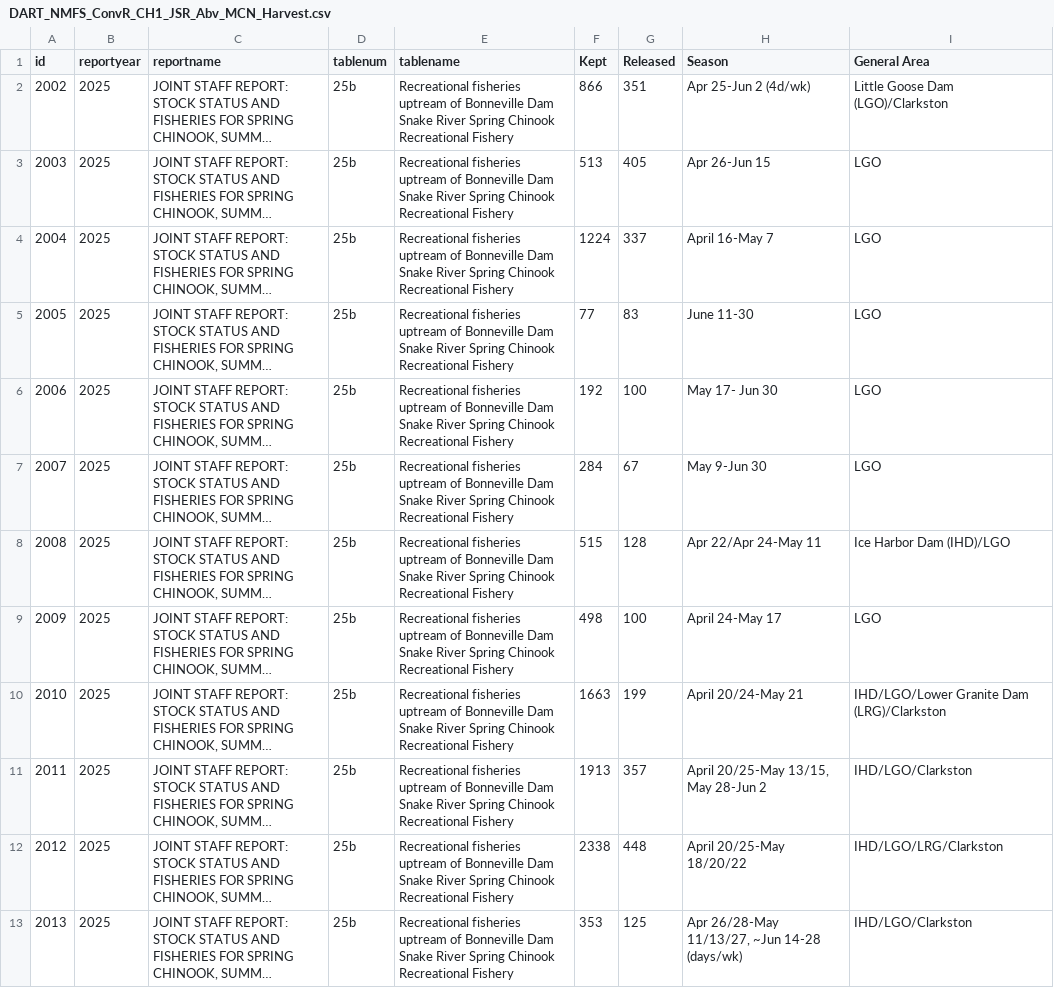
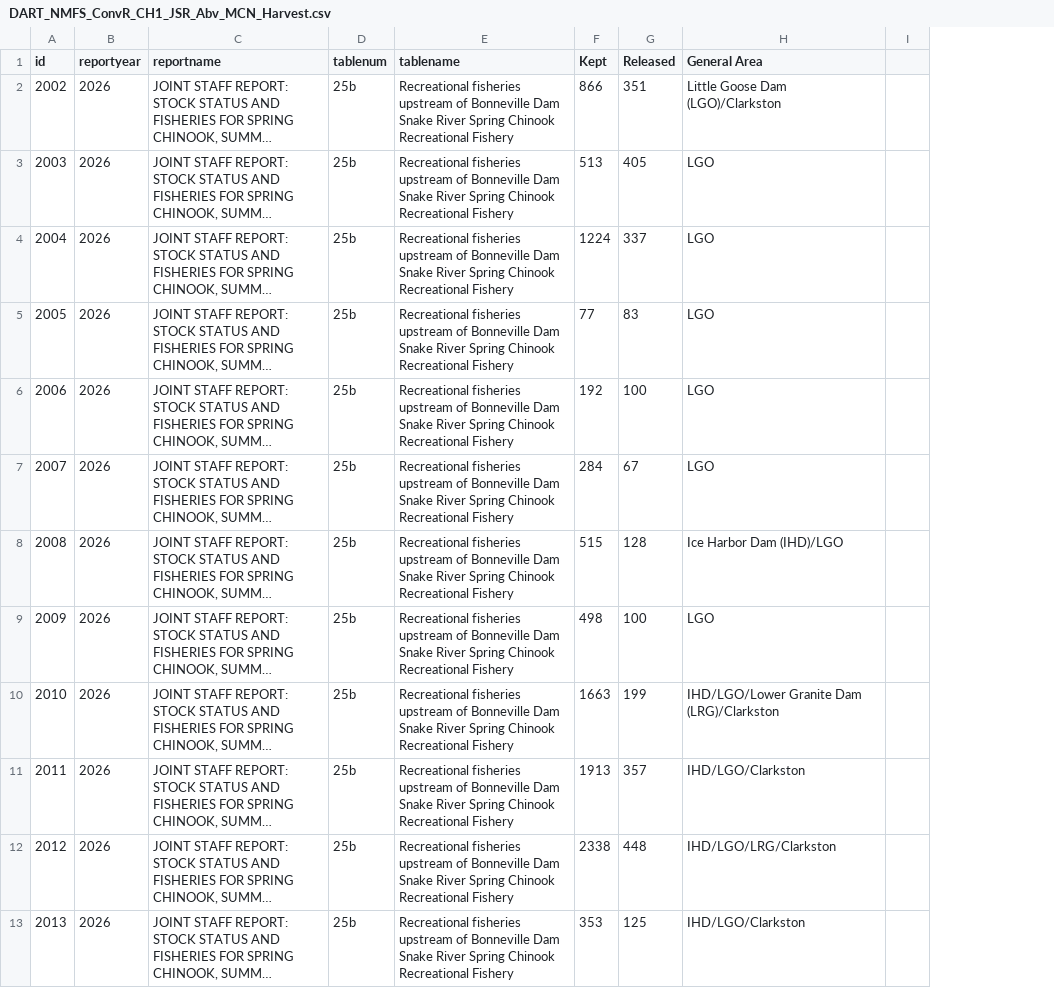
Before and after one commit to Columbia-Basin-Research-CBR/ConvRateTools, a CSV file: Methods/DART-Applied NMFS-Method/Data and estimates/DART_NMFS_ConvR_CH1_JSR_Abv_MCN_Harvest.csv, drawn as a sheet; only a part is shown; long unchanged cells end in …; removed rows and columns are numbered as before the commit, all else as after; the diff covers the shown part only; the diff names each change by its address in the sheet, - before the commit and + after, or states it on an @@ line.

```diff
--- a/Methods/DART-Applied NMFS-Method/Data and estimates/DART_NMFS_ConvR_CH1_JSR_Abv_MCN_Harvest.csv
+++ b/Methods/DART-Applied NMFS-Method/Data and estimates/DART_NMFS_ConvR_CH1_JSR_Abv_MCN_Harvest.csv
-column H (Season), rows 2-13: Apr 25-Jun 2 (4d/wk) | Apr 26-Jun 15 | April 16-May 7 | June 11-30 | May 17- Jun 30 | May 9-Jun 30 | Apr 22/Apr 24-May 11 | April 24-May 17 | April 20/24-May 21 | April 20/25-May 13/15, May 28-Jun 2 | April 20/25-May 18/20/22 | Apr 26/28-May 11/13/27, ~Jun 14-28 (days/wk)
+column I, empty
-B2:B13 (reportyear): 2025
+B2:B13 (reportyear): 2026
-E2:E13 (tablename): Recreational fisheries uptream of Bonneville…
+E2:E13 (tablename): Recreational fisheries upstream of Bonneville…
```
Also changed, not shown: 1 added row and 23 edited cells elsewhere in this file, Methods/DART-Applied NMFS-Method/Data and estimates/DART_NMFS_ConvR_CH1_JSR_Harvest.csv, Methods/DART-Applied NMFS-Method/Data and estimates/DART_NMFS_ConvR_MidColSthd_abvJDA_Pit_Detects.csv, 18 other files.
